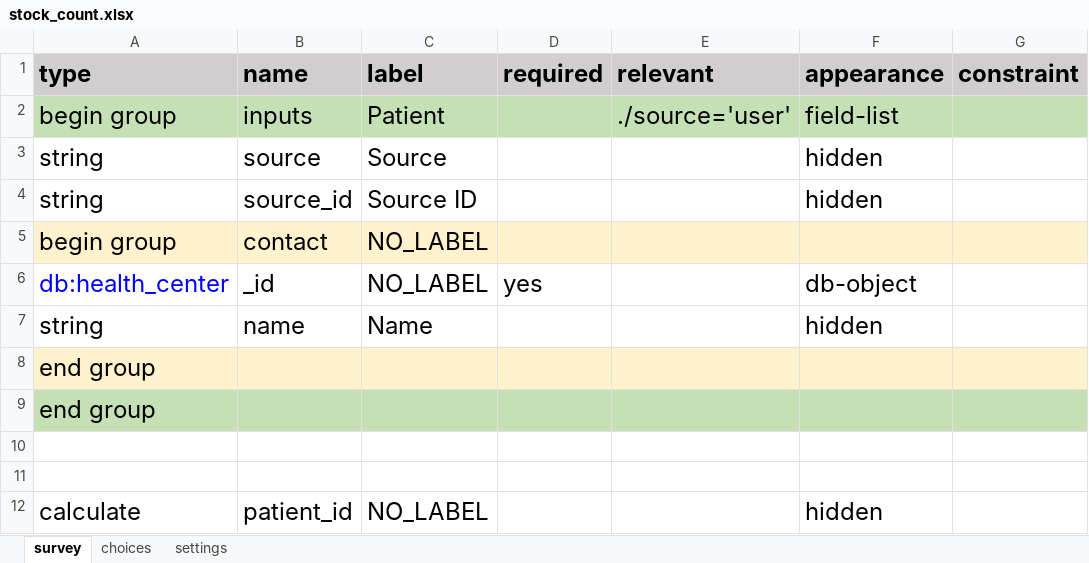
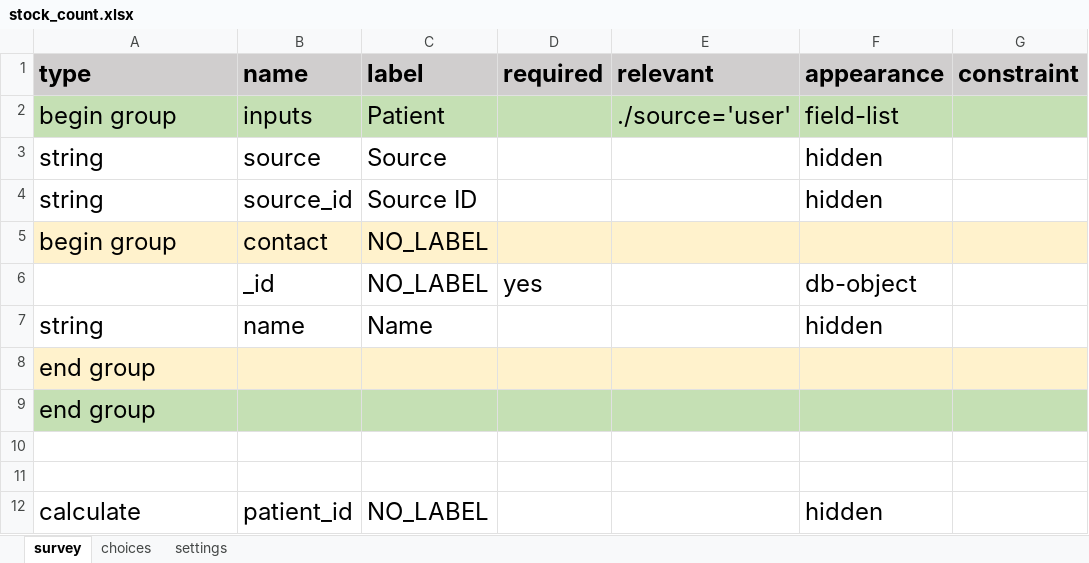
Before and after one commit to medic/cht-stock-monitoring-workflow, an Excel workbook: templates/stock_count.xlsx, sheet survey, drawn as a sheet; only a part is shown; values as stored, in another font and other column widths than the file's, no borders; the diff names each change by its address in the sheet, - before the commit and + after, or states it on an @@ line.

Commit message:
Update stock count cells

```diff
--- a/templates/stock_count.xlsx (sheet survey)
+++ b/templates/stock_count.xlsx (sheet survey)
-A6 (type): db:health_center
+A6 (type): (empty)
```
Also changed, not shown: 2 other files.
